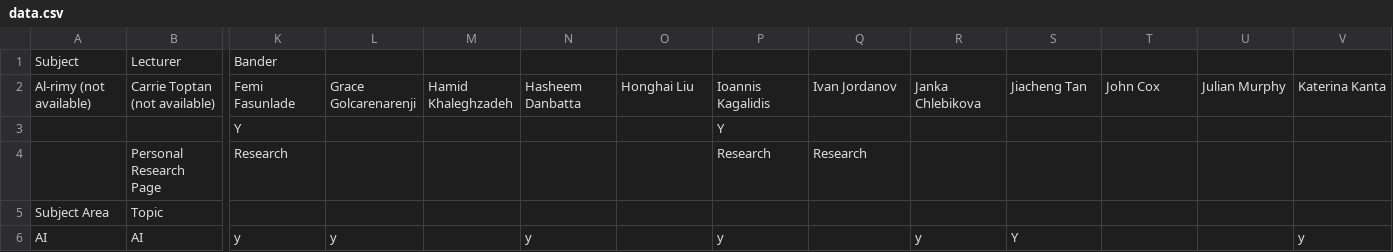
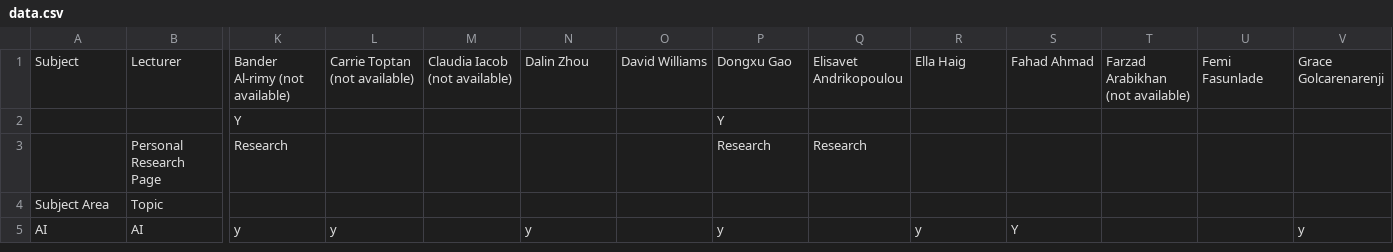
Before and after one commit to micfun123/Project_superviser_finder, a CSV file: data.csv, drawn as a sheet; only a part is shown, gaps mark what is left out; rows hold the shown columns only; ↵ is a line break in a cell; the diff covers the shown part only; the diff names each change by its address in the sheet, - before the commit and + after, or states it on an @@ line.

Commit message:
Update data.csv

```diff
--- a/data.csv
+++ b/data.csv
-K1: Bander
+K1: Bander ↵ Al-rimy (not available)
-L1: (empty)
+L1: Carrie Toptan (not available)
-M1: (empty)
+M1: Claudia Iacob (not available)
-N1: (empty)
+N1: Dalin Zhou
-O1: (empty)
+O1: David Williams
-P1: (empty)
+P1: Dongxu Gao
-Q1: (empty)
+Q1: Elisavet Andrikopoulou
-R1: (empty)
+R1: Ella Haig
-S1: (empty)
+S1: Fahad Ahmad
-T1: (empty)
+T1: Farzad Arabikhan (not available)
-U1: (empty)
+U1: Femi Fasunlade
-V1: (empty)
+V1: Grace Golcarenarenji
-row 2: Al-rimy (not available) | Carrie Toptan (not available) | Femi Fasunlade | Grace Golcarenarenji | Hamid Khaleghzadeh | Hasheem Danbatta | Honghai Liu | Ioannis Kagalidis | Ivan Jordanov | Janka Chlebikova | Jiacheng Tan | John Cox | Julian Murphy | Katerina Kanta
```
Also changed, not shown: 43 edited cells elsewhere in this file.
